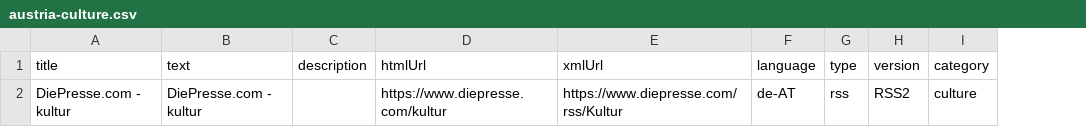
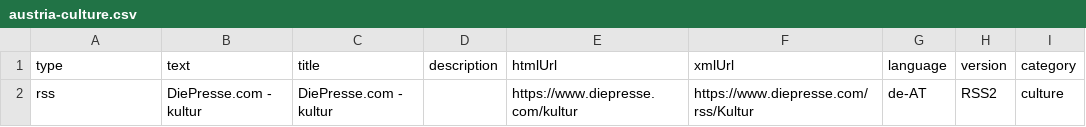
Before and after one commit to lemon3/news-feeds, a CSV file: dist/austria-culture.csv, drawn as a sheet; removed rows and columns are numbered as before the commit, all else as after; the diff names each change by its address in the sheet, - before the commit and + after, or states it on an @@ line.

```diff
--- a/dist/austria-culture.csv
+++ b/dist/austria-culture.csv
+column C (title), row 2: DiePresse.com - kultur
-column G (type), row 2: rss
-A1: title
+A1: type
-A2 (type): DiePresse.com - kultur
+A2 (type): rss
```
Also changed, not shown: dist/austria-business.csv, dist/austria-news.csv, 18 other files.
